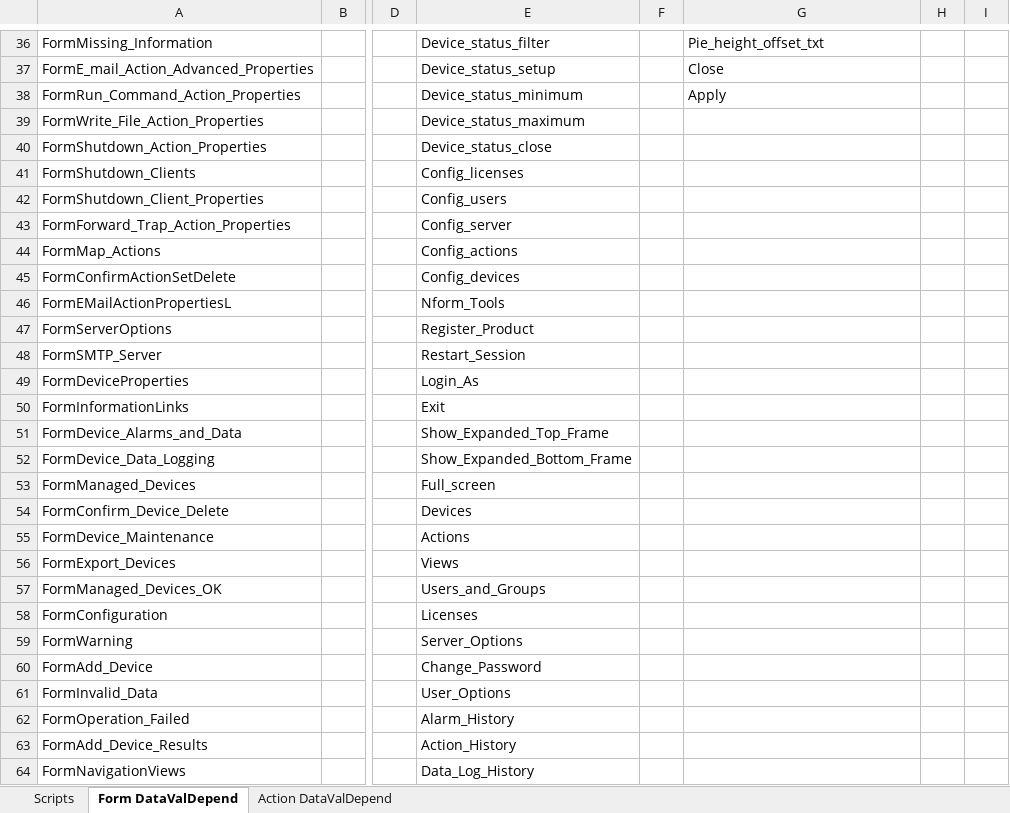
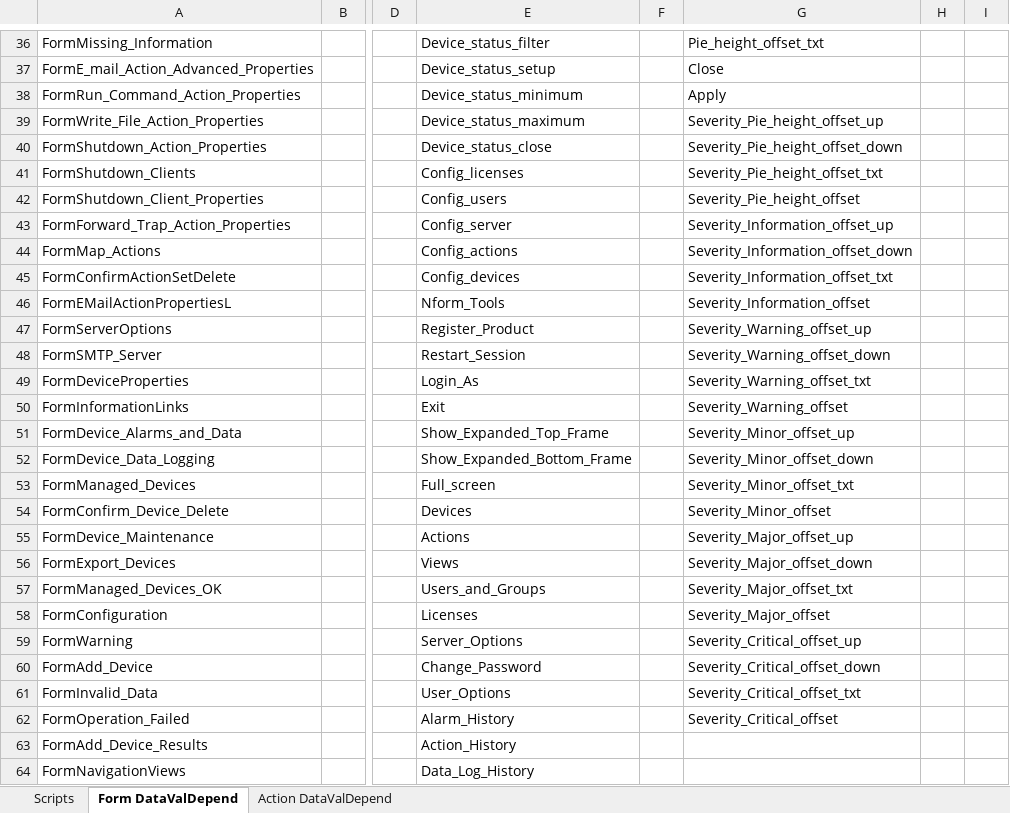
Before and after one commit to YouwenYao/NformTestMain, an Excel workbook: NformTester/NformTester/keywordscripts/TestScripts.xlsx, sheet Form DataValDepend, drawn as a sheet; only a part is shown, gaps mark what is left out; values as stored, in another font and other column widths than the file's, no borders; 1 other sheet too large or unreadable and not compared; the diff names each change by its address in the sheet, - before the commit and + after, or states it on an @@ line.

Commit message:
Finished REQ12554. Add some offset components for Configure Global Gadget Display window.

```diff
--- a/NformTester/NformTester/keywordscripts/TestScripts.xlsx (sheet Form DataValDepend)
+++ b/NformTester/NformTester/keywordscripts/TestScripts.xlsx (sheet Form DataValDepend)
-G39: (empty)
+G39: Severity_Pie_height_offset_up
-G40: (empty)
+G40: Severity_Pie_height_offset_down
-G41: (empty)
+G41: Severity_Pie_height_offset_txt
-G42: (empty)
+G42: Severity_Pie_height_offset
-G43: (empty)
+G43: Severity_Information_offset_up
-G44: (empty)
+G44: Severity_Information_offset_down
-G45: (empty)
+G45: Severity_Information_offset_txt
-G46: (empty)
+G46: Severity_Information_offset
-G47: (empty)
+G47: Severity_Warning_offset_up
-G48: (empty)
+G48: Severity_Warning_offset_down
-G49: (empty)
+G49: Severity_Warning_offset_txt
-G50: (empty)
+G50: Severity_Warning_offset
-G51: (empty)
+G51: Severity_Minor_offset_up
-G52: (empty)
+G52: Severity_Minor_offset_down
-G53: (empty)
+G53: Severity_Minor_offset_txt
-G54: (empty)
+G54: Severity_Minor_offset
-G55: (empty)
+G55: Severity_Major_offset_up
-G56: (empty)
+G56: Severity_Major_offset_down
-G57: (empty)
+G57: Severity_Major_offset_txt
-G58: (empty)
+G58: Severity_Major_offset
-G59: (empty)
+G59: Severity_Critical_offset_up
-G60: (empty)
+G60: Severity_Critical_offset_down
-G61: (empty)
+G61: Severity_Critical_offset_txt
-G62: (empty)
+G62: Severity_Critical_offset
```
Also changed, not shown: sheet Scripts, 6 other files.
